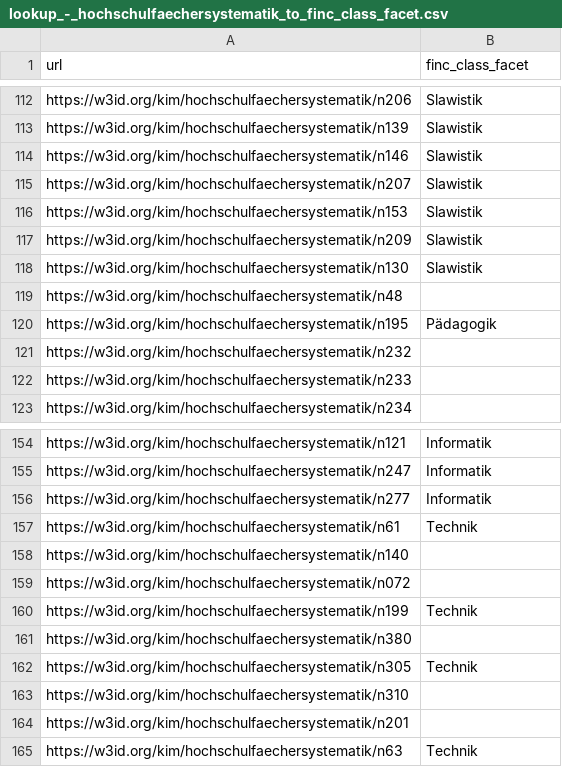
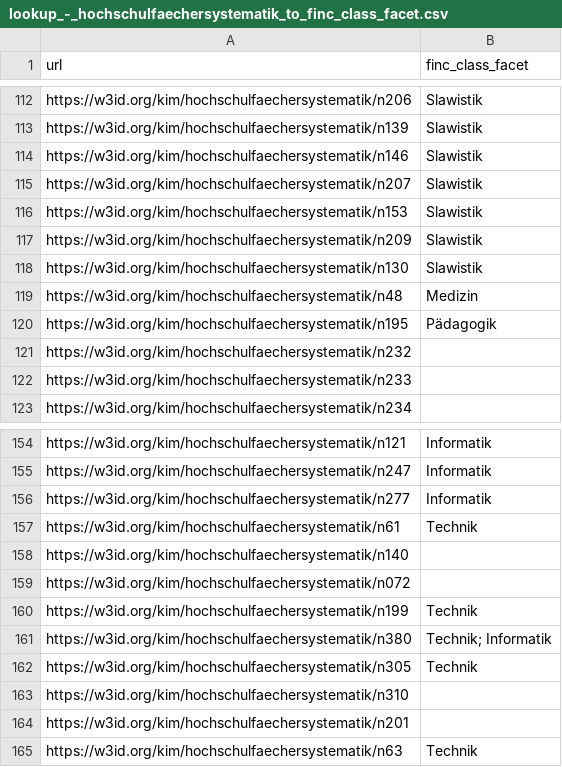
Before and after one commit to slub/lookup-tables, a CSV file: lookup/lookup_-_hochschulfaechersystematik_to_finc_class_facet.csv, drawn as a sheet; only a part is shown, gaps mark what is left out.

Commit message:
added some missing mappings to Hochschulfächersystematik lookup tables

```diff
--- a/lookup/lookup_-_hochschulfaechersystematik_to_finc_class_facet.csv
+++ b/lookup/lookup_-_hochschulfaechersystematik_to_finc_class_facet.csv
@@ -118,3 +118,3 @@ https://w3id.org/kim/hochschulfaechersystematik/n209,Slawistik
 https://w3id.org/kim/hochschulfaechersystematik/n130,Slawistik
-https://w3id.org/kim/hochschulfaechersystematik/n48,
+https://w3id.org/kim/hochschulfaechersystematik/n48,Medizin
 https://w3id.org/kim/hochschulfaechersystematik/n195,Pädagogik
@@ -160,3 +160,3 @@ https://w3id.org/kim/hochschulfaechersystematik/n072,
 https://w3id.org/kim/hochschulfaechersystematik/n199,Technik
-https://w3id.org/kim/hochschulfaechersystematik/n380,
+https://w3id.org/kim/hochschulfaechersystematik/n380,Technik; Informatik
 https://w3id.org/kim/hochschulfaechersystematik/n305,Technik
```
Also changed, not shown: lookup/lookup_-_hochschulfaechersystematik_to_fincclass_txtF_mv.csv.
